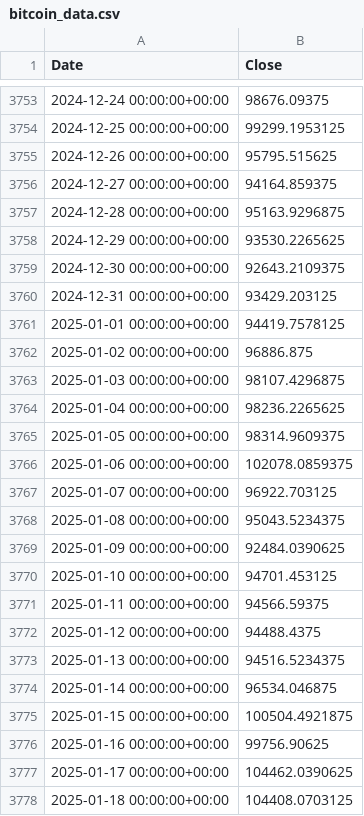
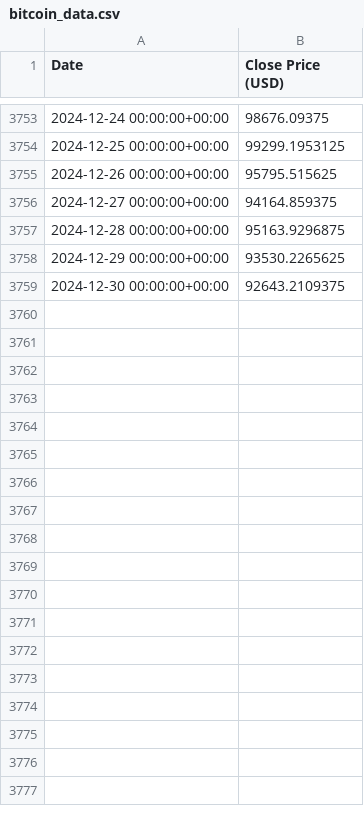
Before and after one commit to LyesHADJAR/TSAC-Individual-Project, a CSV file: data/bitcoin_data.csv, drawn as a sheet; only a part is shown, gaps mark what is left out; the diff covers the shown part only.

Commit message:
setting up notebooks and plotting data

```diff
--- a/data/bitcoin_data.csv
+++ b/data/bitcoin_data.csv
@@ -1 +1 @@
-Date,Close
+Date,Close Price (USD)
@@ -3759,20 +3759 @@ Date,Close
 2024-12-30 00:00:00+00:00,92643.2109375
-2024-12-31 00:00:00+00:00,93429.203125
-2025-01-01 00:00:00+00:00,94419.7578125
-2025-01-02 00:00:00+00:00,96886.875
-2025-01-03 00:00:00+00:00,98107.4296875
-2025-01-04 00:00:00+00:00,98236.2265625
-2025-01-05 00:00:00+00:00,98314.9609375
-2025-01-06 00:00:00+00:00,102078.0859375
-2025-01-07 00:00:00+00:00,96922.703125
-2025-01-08 00:00:00+00:00,95043.5234375
-2025-01-09 00:00:00+00:00,92484.0390625
-2025-01-10 00:00:00+00:00,94701.453125
-2025-01-11 00:00:00+00:00,94566.59375
-2025-01-12 00:00:00+00:00,94488.4375
-2025-01-13 00:00:00+00:00,94516.5234375
-2025-01-14 00:00:00+00:00,96534.046875
-2025-01-15 00:00:00+00:00,100504.4921875
-2025-01-16 00:00:00+00:00,99756.90625
-2025-01-17 00:00:00+00:00,104462.0390625
-2025-01-18 00:00:00+00:00,104408.0703125
```
Also changed, not shown: 41 removed rows elsewhere in this file, 2 other files.
